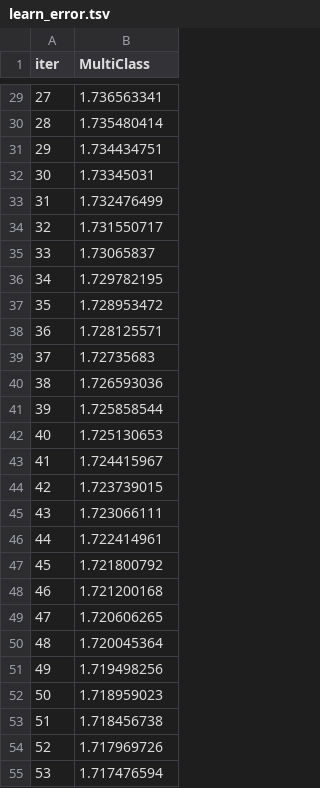
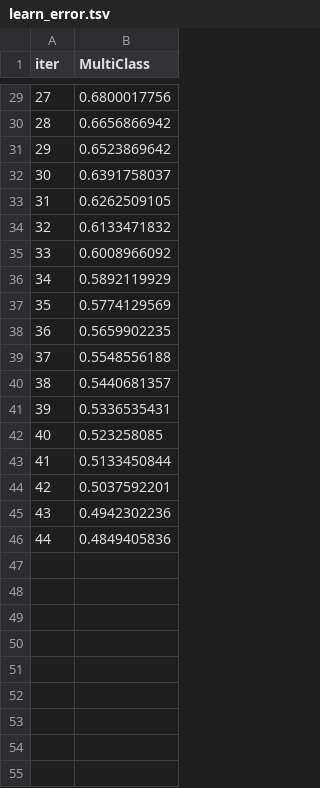
Before and after one commit to omars1234/Insurance_Analysis, a TSV file: Notebooks/Data_Classification/catboost_info/learn_error.tsv, drawn as a sheet; only a part is shown, gaps mark what is left out; the diff covers the shown part only.

```diff
--- a/Notebooks/Data_Classification/catboost_info/learn_error.tsv
+++ b/Notebooks/Data_Classification/catboost_info/learn_error.tsv
@@ -29,27 +29,18 @@ iter	MultiClass
-27	1.736563341
-28	1.735480414
-29	1.734434751
-30	1.73345031
-31	1.732476499
-32	1.731550717
-33	1.73065837
-34	1.729782195
-35	1.728953472
-36	1.728125571
-37	1.72735683
-38	1.726593036
-39	1.725858544
-40	1.725130653
-41	1.724415967
-42	1.723739015
-43	1.723066111
-44	1.722414961
-45	1.721800792
-46	1.721200168
-47	1.720606265
-48	1.720045364
-49	1.719498256
-50	1.718959023
-51	1.718456738
-52	1.717969726
-53	1.717476594
+27	0.6800017756
+28	0.6656866942
+29	0.6523869642
+30	0.6391758037
+31	0.6262509105
+32	0.6133471832
+33	0.6008966092
+34	0.5892119929
+35	0.5774129569
+36	0.5659902235
+37	0.5548556188
+38	0.5440681357
+39	0.5336535431
+40	0.523258085
+41	0.5133450844
+42	0.5037592201
+43	0.4942302236
+44	0.4849405836
```
Also changed, not shown: 64 removed rows and 27 edited cells elsewhere in this file, Notebooks/Data_Classification/catboost_info/time_left.tsv, 8 other files.
